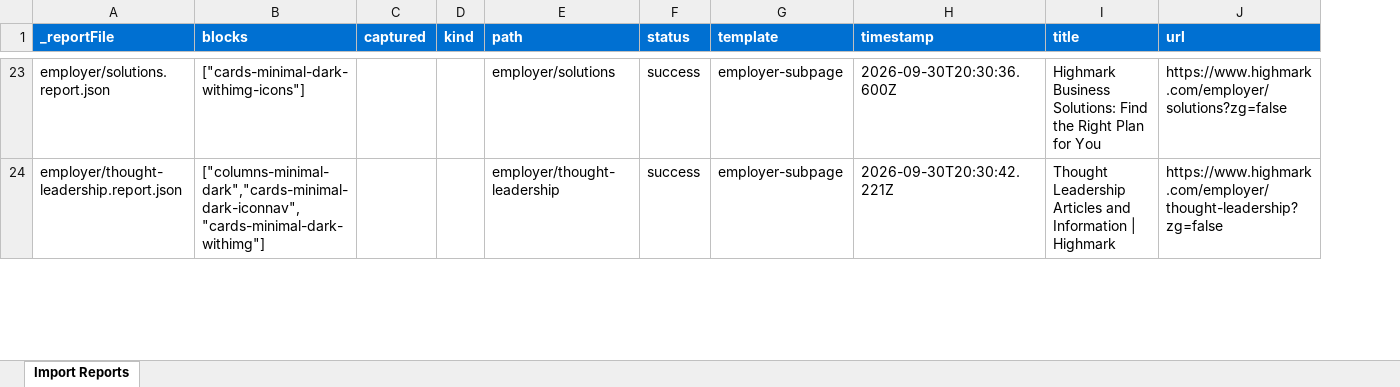
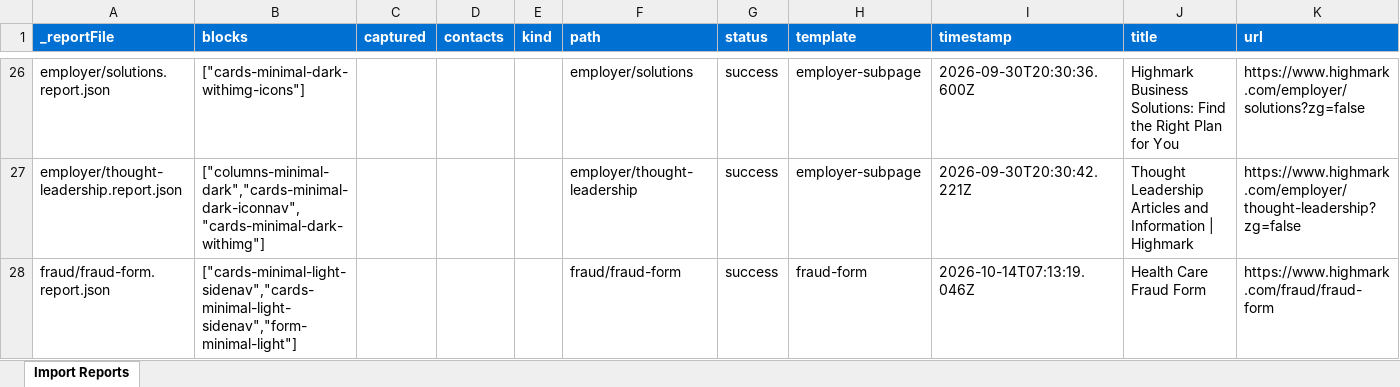
Before and after one commit to AdobeDrago/highmark, an Excel workbook: tools/importer/reports/import-faq-topic.report.xlsx, sheet Import Reports, drawn as a sheet; only a part is shown, gaps mark what is left out; values as stored, in another font and other column widths than the file's, no borders; the diff covers the shown part only; the diff names each change by its address in the sheet, - before the commit and + after, or states it on an @@ line.

```diff
--- a/tools/importer/reports/import-faq-topic.report.xlsx (sheet Import Reports)
+++ b/tools/importer/reports/import-faq-topic.report.xlsx (sheet Import Reports)
+column D (contacts), empty
+row 28: fraud/fraud-form.report.json | ["cards-minimal-light-sidenav","cards-minimal-light-sidenav","form-minimal-light"] |  |  |  | fraud/fraud-form | success | fraud-form | 2026-10-14T07:13:19.046Z | Health Care Fraud Form | https://www.highmark.com/fraud/fraud-form
```
Also changed, not shown: 20 added rows and 5 edited cells elsewhere in this sheet, 13 other files.
